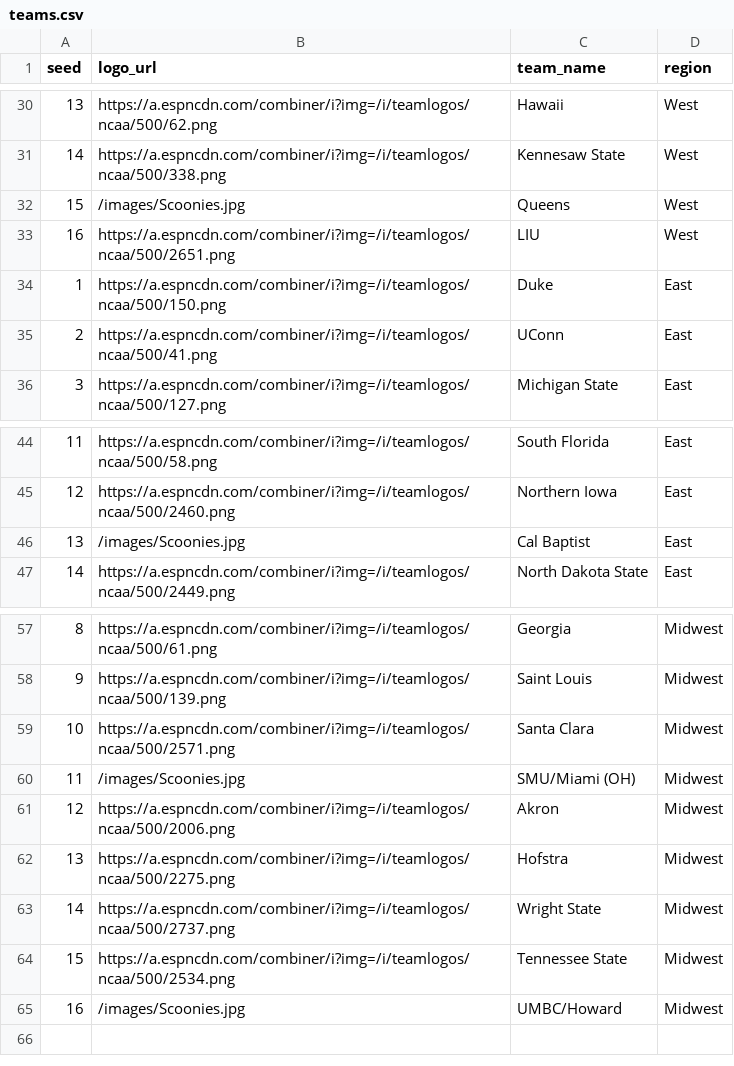
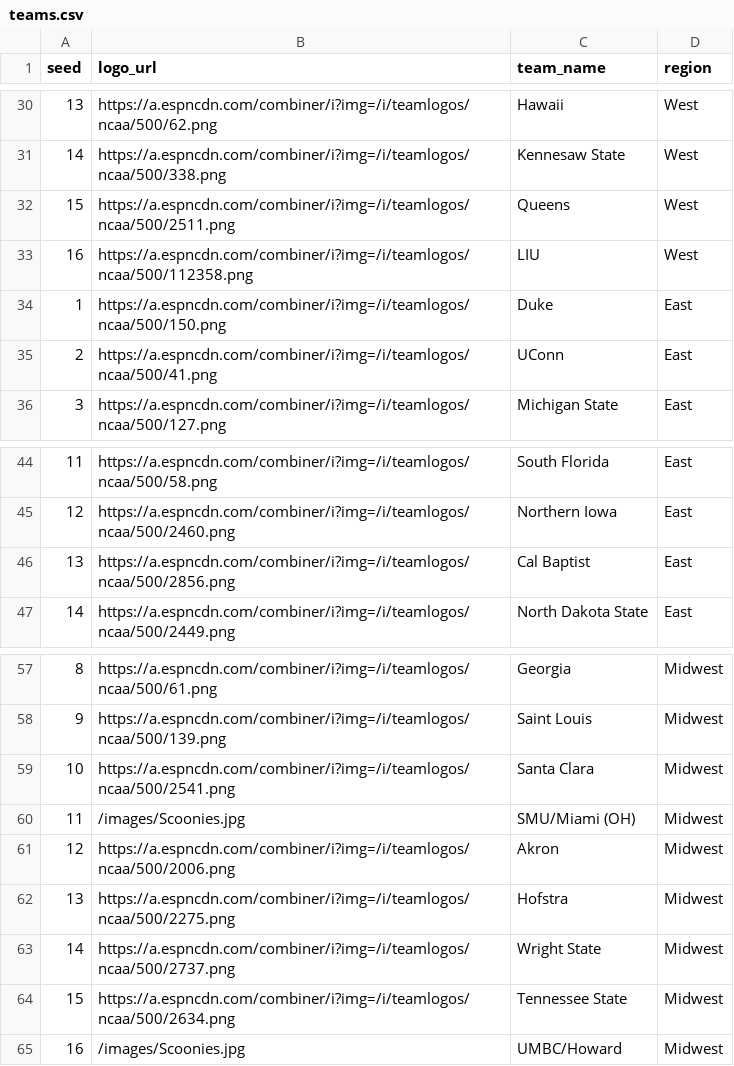
Before and after one commit to kmarsteller/ScooniesApp, a CSV file: public/teams.csv, drawn as a sheet; only a part is shown, gaps mark what is left out.

Commit message:
fixing logos

```diff
--- a/public/teams.csv
+++ b/public/teams.csv
@@ -31,4 +31,4 @@ seed,logo_url,team_name,region
 14,https://a.espncdn.com/combiner/i?img=/i/teamlogos/ncaa/500/338.png,Kennesaw State,West
-15,/images/Scoonies.jpg,Queens,West
-16,https://a.espncdn.com/combiner/i?img=/i/teamlogos/ncaa/500/2651.png,LIU,West
+15,https://a.espncdn.com/combiner/i?img=/i/teamlogos/ncaa/500/2511.png,Queens,West
+16,https://a.espncdn.com/combiner/i?img=/i/teamlogos/ncaa/500/112358.png,LIU,West
 1,https://a.espncdn.com/combiner/i?img=/i/teamlogos/ncaa/500/150.png,Duke,East
@@ -45,3 +45,3 @@ seed,logo_url,team_name,region
 12,https://a.espncdn.com/combiner/i?img=/i/teamlogos/ncaa/500/2460.png,Northern Iowa,East
-13,/images/Scoonies.jpg,Cal Baptist,East
+13,https://a.espncdn.com/combiner/i?img=/i/teamlogos/ncaa/500/2856.png,Cal Baptist,East
 14,https://a.espncdn.com/combiner/i?img=/i/teamlogos/ncaa/500/2449.png,North Dakota State,East
@@ -58,3 +58,3 @@ seed,logo_url,team_name,region
 9,https://a.espncdn.com/combiner/i?img=/i/teamlogos/ncaa/500/139.png,Saint Louis,Midwest
-10,https://a.espncdn.com/combiner/i?img=/i/teamlogos/ncaa/500/2571.png,Santa Clara,Midwest
+10,https://a.espncdn.com/combiner/i?img=/i/teamlogos/ncaa/500/2541.png,Santa Clara,Midwest
 11,/images/Scoonies.jpg,SMU/Miami (OH),Midwest
@@ -63,3 +63,3 @@ seed,logo_url,team_name,region
 14,https://a.espncdn.com/combiner/i?img=/i/teamlogos/ncaa/500/2737.png,Wright State,Midwest
-15,https://a.espncdn.com/combiner/i?img=/i/teamlogos/ncaa/500/2534.png,Tennessee State,Midwest
+15,https://a.espncdn.com/combiner/i?img=/i/teamlogos/ncaa/500/2634.png,Tennessee State,Midwest
 16,/images/Scoonies.jpg,UMBC/Howard,Midwest
```
Also changed, not shown: 5 other files.
